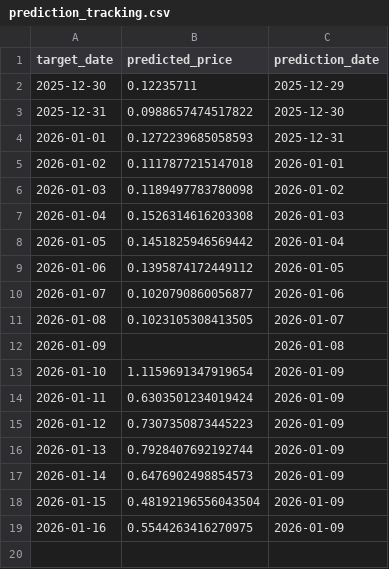
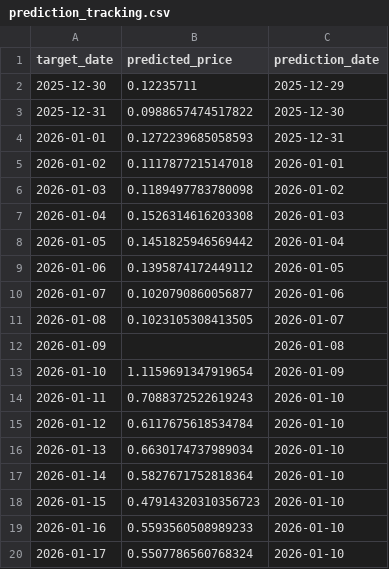
Before and after one commit to E4Sell/sml_project, a CSV file: outputs/prediction_tracking.csv, drawn as a sheet.

```diff
--- a/outputs/prediction_tracking.csv
+++ b/outputs/prediction_tracking.csv
@@ -13,7 +13,8 @@ target_date,predicted_price,prediction_date
 2026-01-10,1.1159691347919654,2026-01-09
-2026-01-11,0.6303501234019424,2026-01-09
-2026-01-12,0.7307350873445223,2026-01-09
-2026-01-13,0.7928407692192744,2026-01-09
-2026-01-14,0.6476902498854573,2026-01-09
-2026-01-15,0.48192196556043504,2026-01-09
-2026-01-16,0.5544263416270975,2026-01-09
+2026-01-11,0.7088372522619243,2026-01-10
+2026-01-12,0.6117675618534784,2026-01-10
+2026-01-13,0.6630174737989034,2026-01-10
+2026-01-14,0.5827671752818364,2026-01-10
+2026-01-15,0.47914320310356723,2026-01-10
+2026-01-16,0.5593560508989233,2026-01-10
+2026-01-17,0.5507786560768324,2026-01-10
```
Also changed, not shown: outputs/comparison_timeseries.csv, 3 other files.
